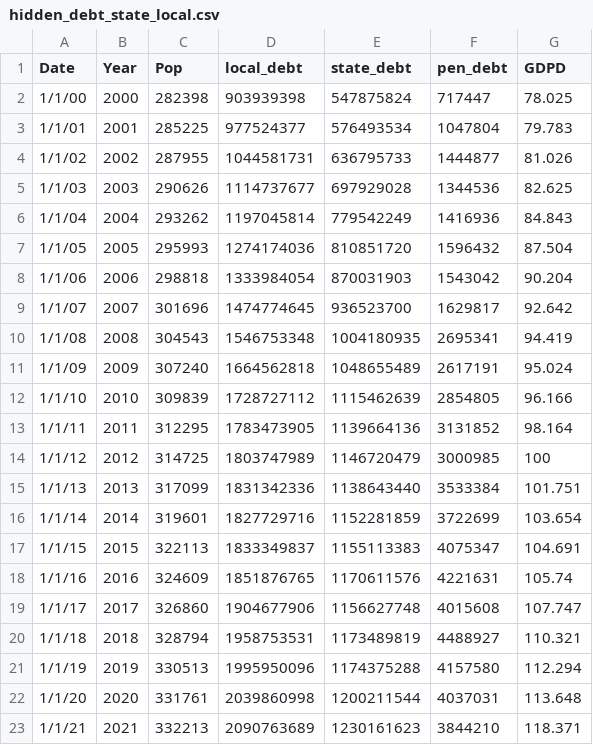
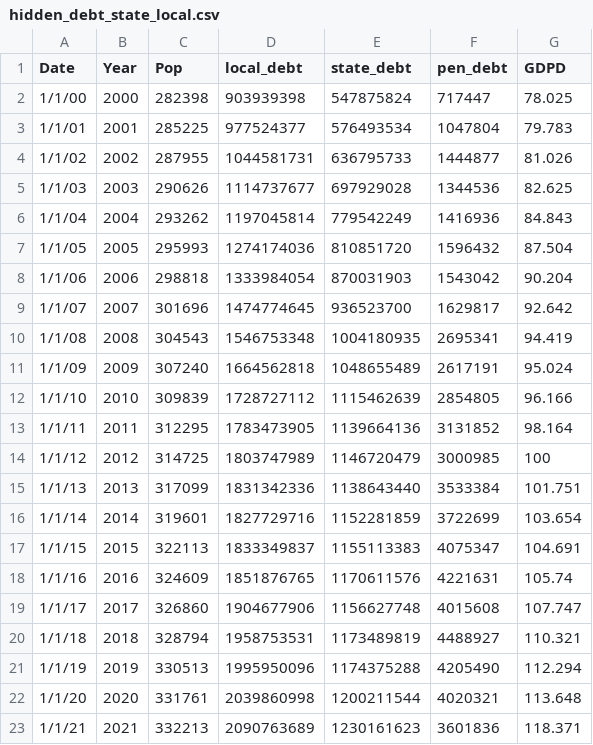
Before and after one commit to jordancampbell23/debtor_nation, a CSV file: hidden_debt_state_local.csv, drawn as a sheet.

Commit message:
Add files via upload

```diff
--- a/hidden_debt_state_local.csv
+++ b/hidden_debt_state_local.csv
@@ -20,4 +20,4 @@ Date,Year,Pop,local_debt,state_debt,pen_debt,GDPD
 1/1/18,2018,328794,1958753531,1173489819,4488927,110.321
-1/1/19,2019,330513,1995950096,1174375288,4157580,112.294
-1/1/20,2020,331761,2039860998,1200211544,4037031,113.648
-1/1/21,2021,332213,2090763689,1230161623,3844210,118.371
+1/1/19,2019,330513,1995950096,1174375288,4205490,112.294
+1/1/20,2020,331761,2039860998,1200211544,4020321,113.648
+1/1/21,2021,332213,2090763689,1230161623,3601836,118.371
```
